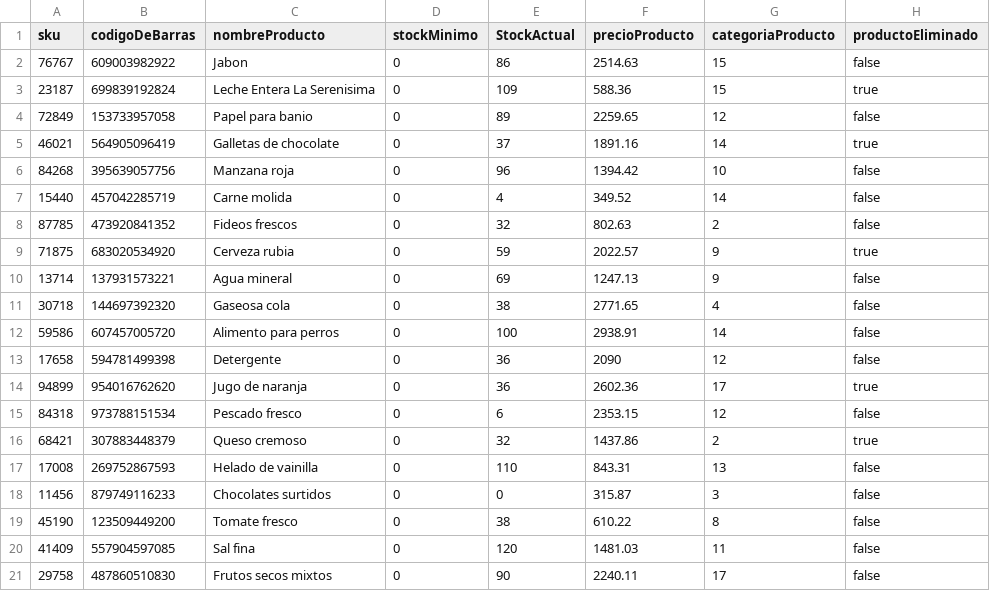
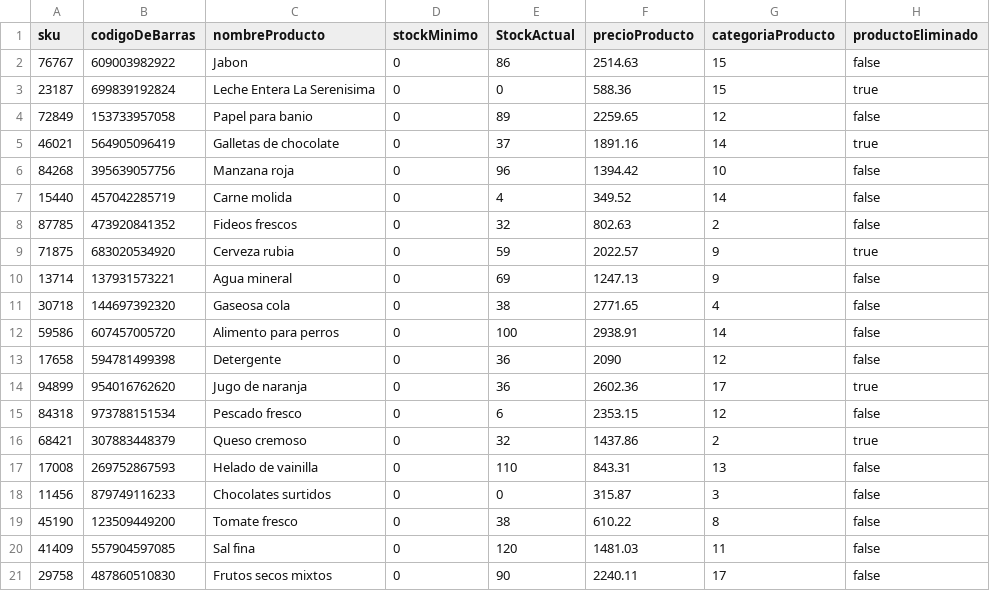
Before and after one commit to MarcosSelvaggi/Proyecto_Progracion_II, a CSV file: ListaProductos.csv, drawn as a sheet.

```diff
--- a/ListaProductos.csv
+++ b/ListaProductos.csv
@@ -2,3 +2,3 @@ sku,codigoDeBarras,nombreProducto,stockMinimo,StockActual,precioProducto,categor
 76767,609003982922,Jabon,0,86,2514.63,15,false
-23187,699839192824,Leche Entera La Serenisima,0,109,588.36,15,true
+23187,699839192824,Leche Entera La Serenisima,0,0,588.36,15,true
 72849,153733957058,Papel para banio,0,89,2259.65,12,false
```
Also changed, not shown: 19 other files.
